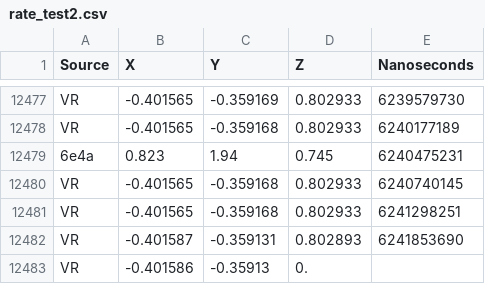
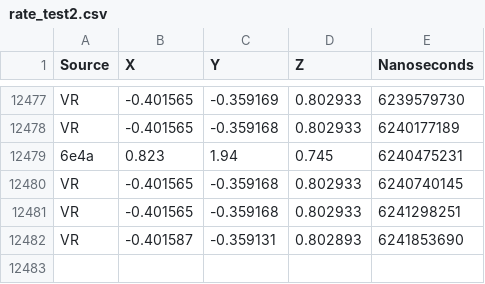
Before and after one commit to samcrow/position_collector, a CSV file: results/2018-04-19/rate_test2.csv, drawn as a sheet; only a part is shown, gaps mark what is left out.

Commit message:
Removed partial line

```diff
--- a/results/2018-04-19/rate_test2.csv
+++ b/results/2018-04-19/rate_test2.csv
@@ -12482,2 +12482 @@ VR,-0.401565,-0.359168,0.802933,6241298251
 VR,-0.401587,-0.359131,0.802893,6241853690
-VR,-0.401586,-0.35913,0.
```
